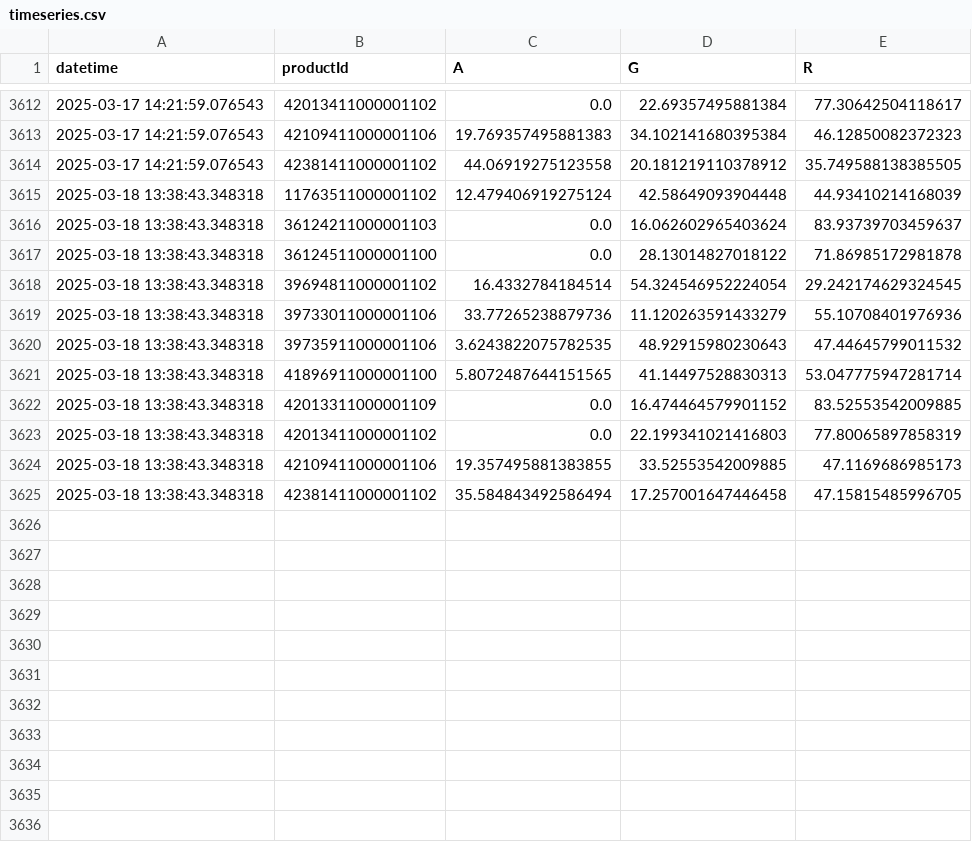
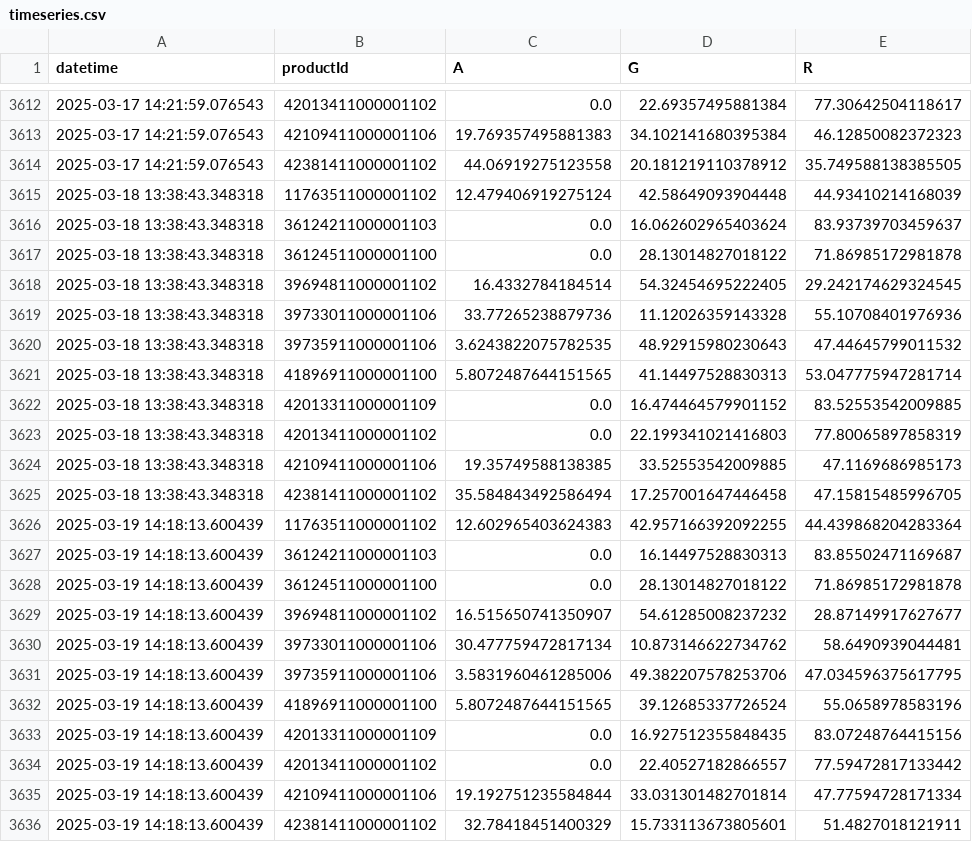
Before and after one commit to sebbacon/boots-scraper, a CSV file: outputs/timeseries.csv, drawn as a sheet; only a part is shown, gaps mark what is left out.

```diff
--- a/outputs/timeseries.csv
+++ b/outputs/timeseries.csv
@@ -3617,4 +3617,4 @@ datetime,productId,A,G,R
 2025-03-18 13:38:43.348318,36124511000001100,0.0,28.13014827018122,71.86985172981878
-2025-03-18 13:38:43.348318,39694811000001102,16.4332784184514,54.324546952224054,29.242174629324545
-2025-03-18 13:38:43.348318,39733011000001106,33.77265238879736,11.120263591433279,55.10708401976936
+2025-03-18 13:38:43.348318,39694811000001102,16.4332784184514,54.32454695222405,29.242174629324545
+2025-03-18 13:38:43.348318,39733011000001106,33.77265238879736,11.12026359143328,55.10708401976936
 2025-03-18 13:38:43.348318,39735911000001106,3.6243822075782535,48.92915980230643,47.44645799011532
@@ -3623,3 +3623,14 @@ datetime,productId,A,G,R
 2025-03-18 13:38:43.348318,42013411000001102,0.0,22.199341021416803,77.80065897858319
-2025-03-18 13:38:43.348318,42109411000001106,19.357495881383855,33.52553542009885,47.1169686985173
+2025-03-18 13:38:43.348318,42109411000001106,19.35749588138385,33.52553542009885,47.1169686985173
 2025-03-18 13:38:43.348318,42381411000001102,35.584843492586494,17.257001647446458,47.15815485996705
+2025-03-19 14:18:13.600439,11763511000001102,12.602965403624383,42.957166392092255,44.439868204283364
+2025-03-19 14:18:13.600439,36124211000001103,0.0,16.14497528830313,83.85502471169687
+2025-03-19 14:18:13.600439,36124511000001100,0.0,28.13014827018122,71.86985172981878
+2025-03-19 14:18:13.600439,39694811000001102,16.515650741350907,54.61285008237232,28.87149917627677
+2025-03-19 14:18:13.600439,39733011000001106,30.477759472817134,10.873146622734762,58.6490939044481
+2025-03-19 14:18:13.600439,39735911000001106,3.5831960461285006,49.382207578253706,47.034596375617795
+2025-03-19 14:18:13.600439,41896911000001100,5.8072487644151565,39.12685337726524,55.0658978583196
+2025-03-19 14:18:13.600439,42013311000001109,0.0,16.927512355848435,83.07248764415156
+2025-03-19 14:18:13.600439,42013411000001102,0.0,22.40527182866557,77.59472817133442
+2025-03-19 14:18:13.600439,42109411000001106,19.192751235584844,33.031301482701814,47.77594728171334
+2025-03-19 14:18:13.600439,42381411000001102,32.78418451400329,15.733113673805601,51.4827018121911
```
Also changed, not shown: outputs/stock_levels_all.csv, 23 other files.
